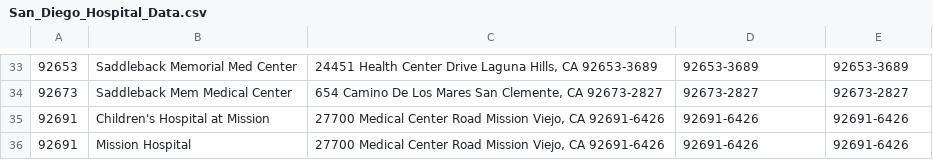
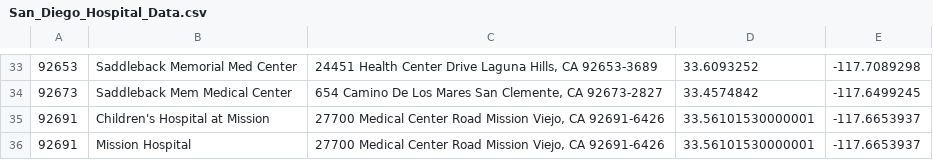
Before and after one commit to tsmtruong/final-project, a CSV file: Resources/Clean/San_Diego_Hospital_Data.csv, drawn as a sheet; only a part is shown, gaps mark what is left out; the diff covers the shown part only; the diff names each change by its address in the sheet, - before the commit and + after, or states it on an @@ line.

```diff
--- a/Resources/Clean/San_Diego_Hospital_Data.csv
+++ b/Resources/Clean/San_Diego_Hospital_Data.csv
-D33: 92653-3689
+D33: 33.6093252
-E33: 92653-3689
+E33: -117.7089298
-D34: 92673-2827
+D34: 33.4574842
-E34: 92673-2827
+E34: -117.6499245
-D35:D36: 92691-6426
+D35:D36: 33.56101530000001
-E35:E36: 92691-6426
+E35:E36: -117.6653937
```
Also changed, not shown: 1 added row, 1 removed row and 62 edited cells elsewhere in this file, 1 other file.
